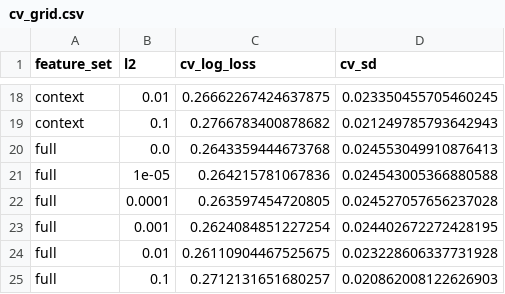
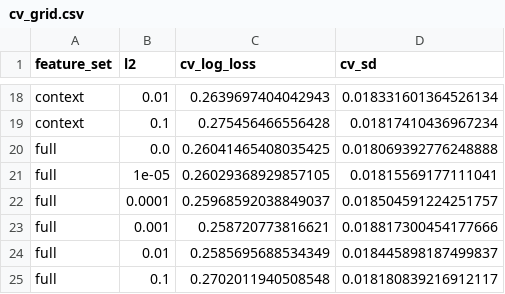
Before and after one commit to seanw00ds/xg-from-scratch, a CSV file: results/cv_grid.csv, drawn as a sheet; only a part is shown, gaps mark what is left out; the diff covers the shown part only; the diff names each change by its address in the sheet, - before the commit and + after, or states it on an @@ line.

```diff
--- a/results/cv_grid.csv
+++ b/results/cv_grid.csv
-C18 (cv_log_loss): 0.26662267424637875
+C18 (cv_log_loss): 0.2639697404042943
-D18 (cv_sd): 0.023350455705460245
+D18 (cv_sd): 0.018331601364526134
-C19 (cv_log_loss): 0.2766783400878682
+C19 (cv_log_loss): 0.275456466556428
-D19 (cv_sd): 0.021249785793642943
+D19 (cv_sd): 0.01817410436967234
-C20 (cv_log_loss): 0.2643359444673768
+C20 (cv_log_loss): 0.26041465408035425
-D20 (cv_sd): 0.024553049910876413
+D20 (cv_sd): 0.018069392776248888
-C21 (cv_log_loss): 0.264215781067836
+C21 (cv_log_loss): 0.26029368929857105
-D21 (cv_sd): 0.024543005366880588
+D21 (cv_sd): 0.01815569177111041
-C22 (cv_log_loss): 0.263597454720805
+C22 (cv_log_loss): 0.25968592038849037
-D22 (cv_sd): 0.024527057656237028
+D22 (cv_sd): 0.018504591224251757
-C23 (cv_log_loss): 0.2624084851227254
+C23 (cv_log_loss): 0.258720773816621
-D23 (cv_sd): 0.024402672272428195
+D23 (cv_sd): 0.018817300454177666
-C24 (cv_log_loss): 0.26110904467525675
+C24 (cv_log_loss): 0.2585695688534349
-D24 (cv_sd): 0.023228606337731928
+D24 (cv_sd): 0.018445898187499837
-C25 (cv_log_loss): 0.2712131651680257
+C25 (cv_log_loss): 0.2702011940508548
-D25 (cv_sd): 0.020862008122626903
+D25 (cv_sd): 0.018180839216912117
```
Also changed, not shown: 32 edited cells elsewhere in this file, results/coefficients.csv, results/metrics.csv, 15 other files.
